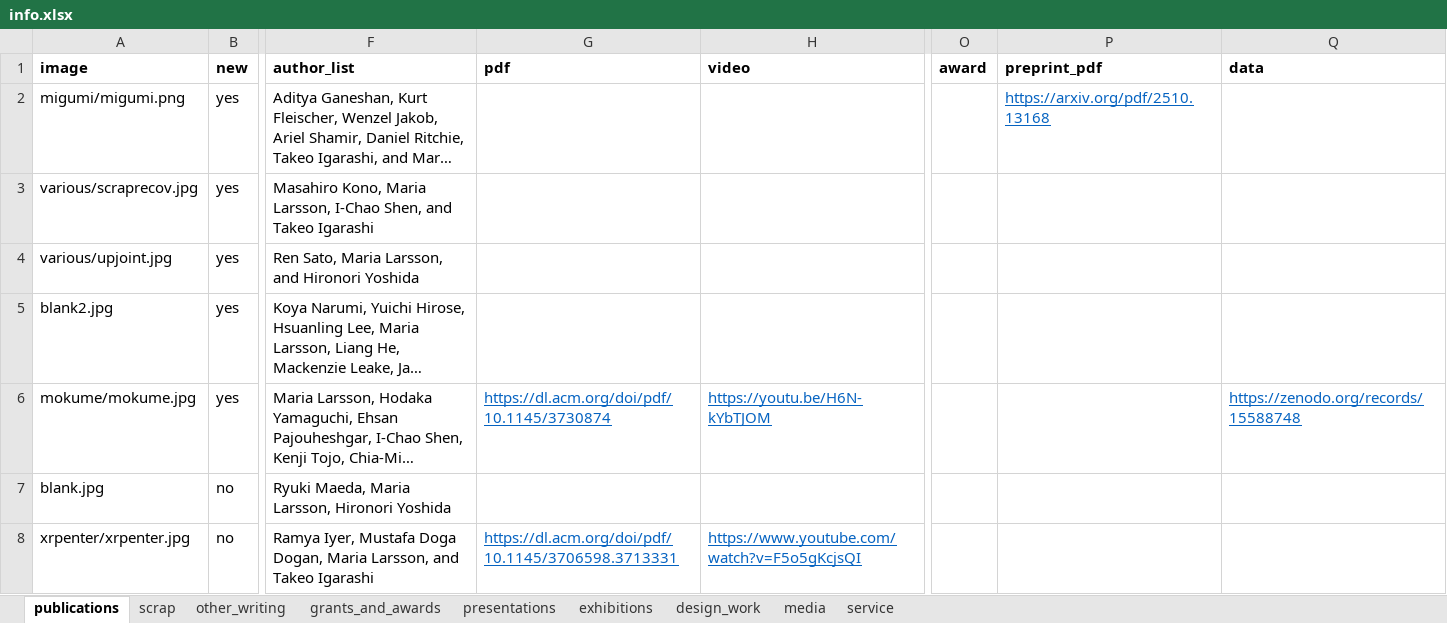
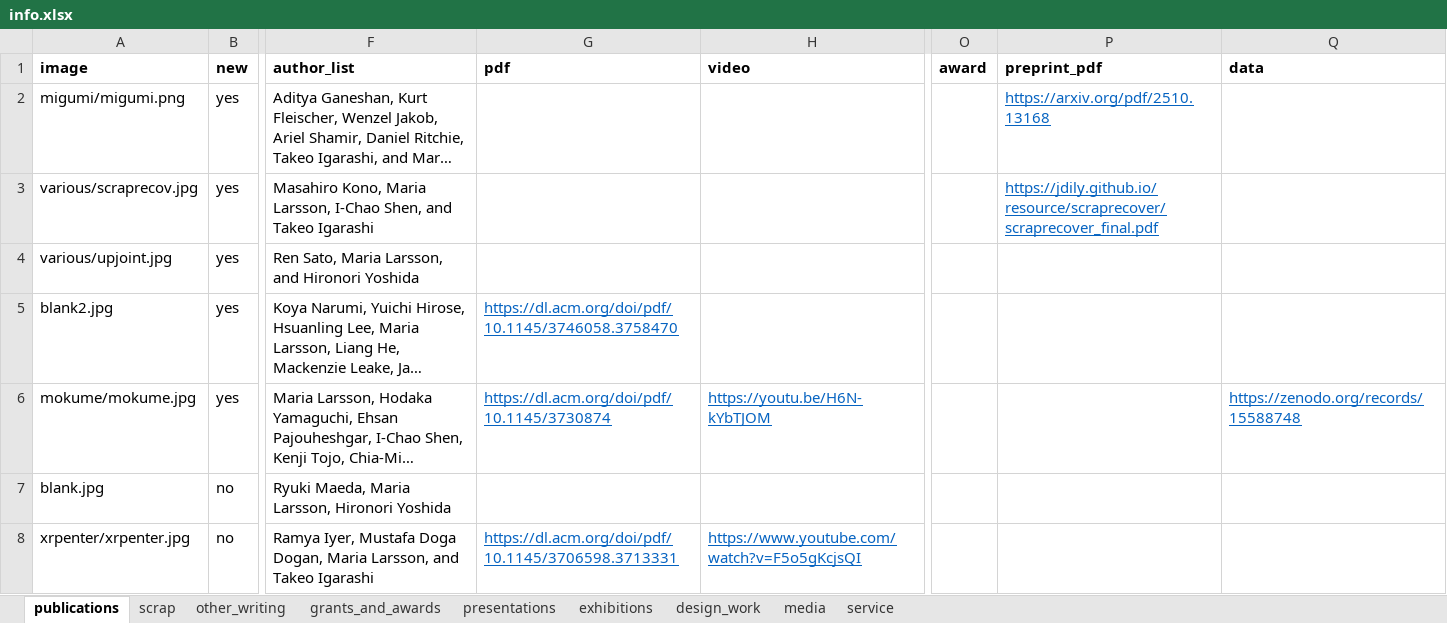
Before and after one commit to marialarsson/marialarsson.github.io, an Excel workbook: info.xlsx, sheet publications, drawn as a sheet; only a part is shown, gaps mark what is left out; long unchanged cells end in …; values as stored, in another font and other column widths than the file's, no borders; the diff names each change by its address in the sheet, - before the commit and + after, or states it on an @@ line.

```diff
--- a/info.xlsx (sheet publications)
+++ b/info.xlsx (sheet publications)
-P3 (preprint_pdf): (empty)
+P3 (preprint_pdf): https://jdily.github.io/resource/scraprecover/scraprecover_final.pdf
-G5 (pdf): (empty)
+G5 (pdf): https://dl.acm.org/doi/pdf/10.1145/3746058.3758470
```
Also changed, not shown: 4 other files.
